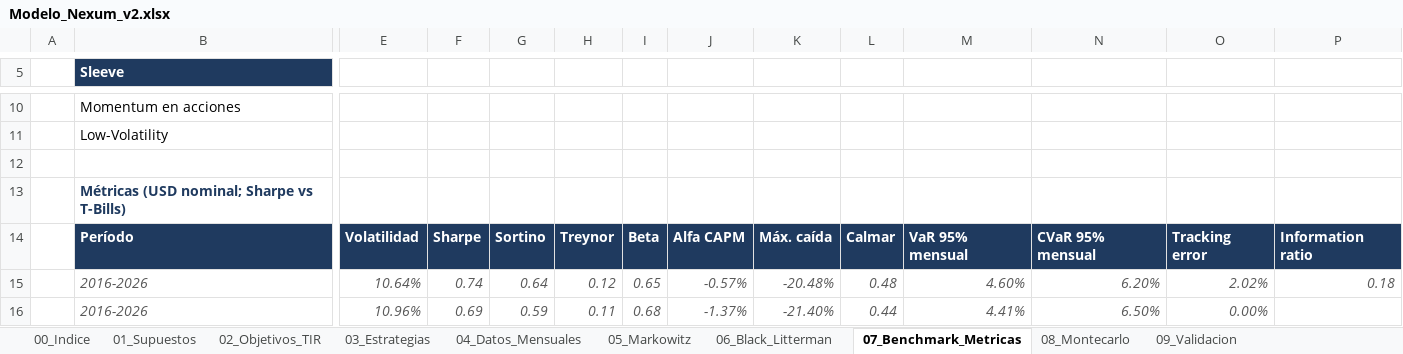
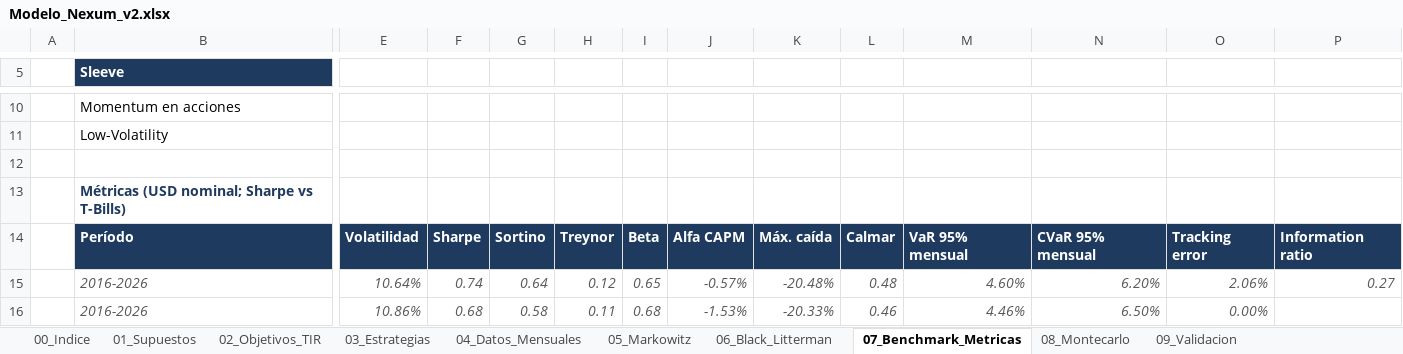
Before and after one commit to FranciscaMorales/Simulaci-n-de-Inversi-nes, an Excel workbook: nexum_proyecto_final/modelo/Modelo_Nexum_v2.xlsx, sheet 07_Benchmark_Metricas, drawn as a sheet; only a part is shown, gaps mark what is left out; values as stored, in another font and other column widths than the file's, no borders; removed rows and columns are numbered as before the commit, all else as after; rows hold the shown columns only; the diff covers the shown part only; the diff names each change by its address in the sheet, - before the commit and + after, or states it on an @@ line.

```diff
--- a/nexum_proyecto_final/modelo/Modelo_Nexum_v2.xlsx (sheet 07_Benchmark_Metricas)
+++ b/nexum_proyecto_final/modelo/Modelo_Nexum_v2.xlsx (sheet 07_Benchmark_Metricas)
-O15: 2.02%
+O15: 2.06%
-P15: 0.18
+P15: 0.27
-row 16:  | 2016-2026 | 10.96% | 0.69 | 0.59 | 0.11 | 0.68 | -1.37% | -21.40% | 0.44 | 4.41% | 6.50% | 0.00%
+row 16:  | 2016-2026 | 10.86% | 0.68 | 0.58 | 0.11 | 0.68 | -1.53% | -20.33% | 0.46 | 4.46% | 6.50% | 0.00%
```
Also changed, not shown: 8 edited cells elsewhere in this sheet, sheet 02_Objetivos_TIR, sheet 06_Black_Litterman, sheet 04_Datos_Mensuales, sheet 05_Markowitz, sheet 03_Estrategias, sheet 01_Supuestos, 1 more sheet, nexum_proyecto_final/resultados/analisis_adicional.xlsx, nexum_proyecto_final/resultados/resultados_modelo.xlsx, 22 other files.
